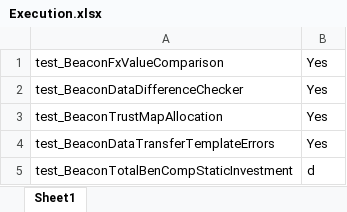
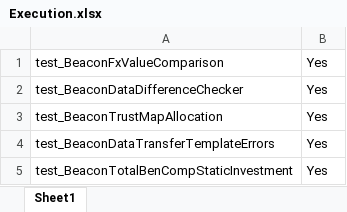
Before and after one commit to ieroglu00/BIDS, an Excel workbook: Beneficient/test_Smoke_Errors/Executiondir/Execution.xlsx, sheet Sheet1, drawn as a sheet; values as stored, in another font and other column widths than the file's, no borders; the diff names each change by its address in the sheet, - before the commit and + after, or states it on an @@ line.

```diff
--- a/Beneficient/test_Smoke_Errors/Executiondir/Execution.xlsx (sheet Sheet1)
+++ b/Beneficient/test_Smoke_Errors/Executiondir/Execution.xlsx (sheet Sheet1)
-B5: d
+B5: Yes
```
Also changed, not shown: 2 other files.
